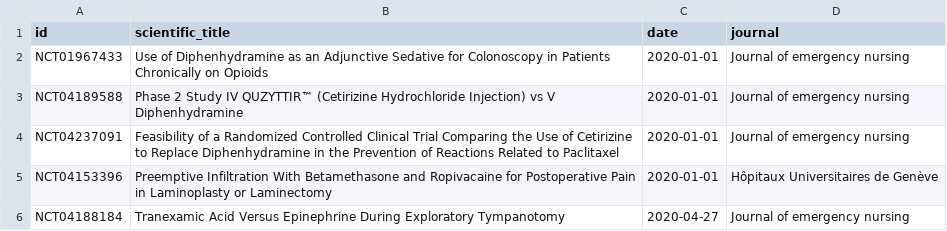
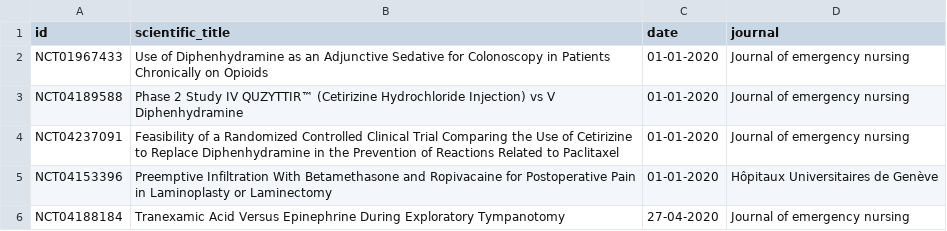
Before and after one commit to AnasKezibri/drugs-data-pipeline, a CSV file: airflow-drugs-data-pipeline/data/02_intermediate/preprocessed_clinical_trials.csv, drawn as a sheet.

```diff
--- a/airflow-drugs-data-pipeline/data/02_intermediate/preprocessed_clinical_trials.csv
+++ b/airflow-drugs-data-pipeline/data/02_intermediate/preprocessed_clinical_trials.csv
@@ -1,6 +1,6 @@
 id,scientific_title,date,journal
-NCT01967433,Use of Diphenhydramine as an Adjunctive Sedative for Colonoscopy in Patients Chronically on Opioids,2020-01-01,Journal of emergency nursing
-NCT04189588,Phase 2 Study IV QUZYTTIR™ (Cetirizine Hydrochloride Injection) vs V Diphenhydramine,2020-01-01,Journal of emergency nursing
-NCT04237091,Feasibility of a Randomized Controlled Clinical Trial Comparing the Use of Cetirizine to Replace Diphenhydramine in the Prevention of Reactions Related to Paclitaxel,2020-01-01,Journal of emergency nursing
-NCT04153396,Preemptive Infiltration With Betamethasone and Ropivacaine for Postoperative Pain in Laminoplasty or  Laminectomy,2020-01-01,Hôpitaux Universitaires de Genève
-NCT04188184,Tranexamic Acid Versus Epinephrine During Exploratory Tympanotomy,2020-04-27,Journal of emergency nursing
+NCT01967433,Use of Diphenhydramine as an Adjunctive Sedative for Colonoscopy in Patients Chronically on Opioids,01-01-2020,Journal of emergency nursing
+NCT04189588,Phase 2 Study IV QUZYTTIR™ (Cetirizine Hydrochloride Injection) vs V Diphenhydramine,01-01-2020,Journal of emergency nursing
+NCT04237091,Feasibility of a Randomized Controlled Clinical Trial Comparing the Use of Cetirizine to Replace Diphenhydramine in the Prevention of Reactions Related to Paclitaxel,01-01-2020,Journal of emergency nursing
+NCT04153396,Preemptive Infiltration With Betamethasone and Ropivacaine for Postoperative Pain in Laminoplasty or  Laminectomy,01-01-2020,Hôpitaux Universitaires de Genève
+NCT04188184,Tranexamic Acid Versus Epinephrine During Exploratory Tympanotomy,27-04-2020,Journal of emergency nursing
```
Also changed, not shown: 6 other files.
